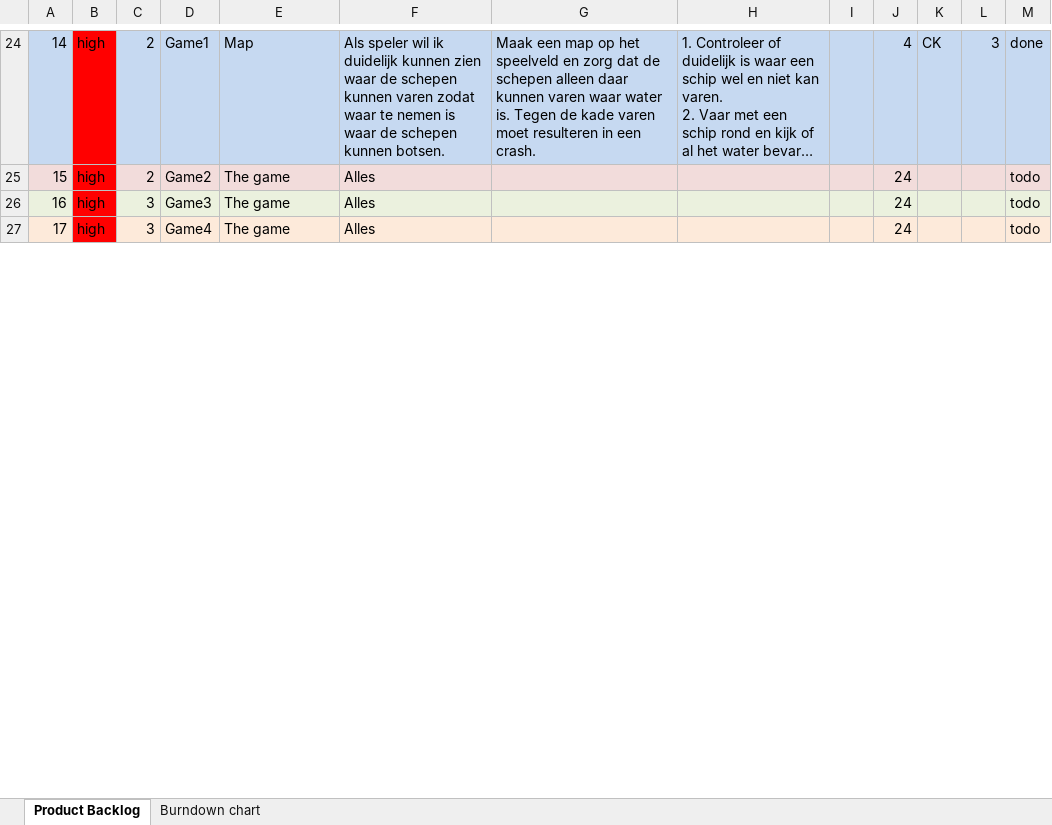
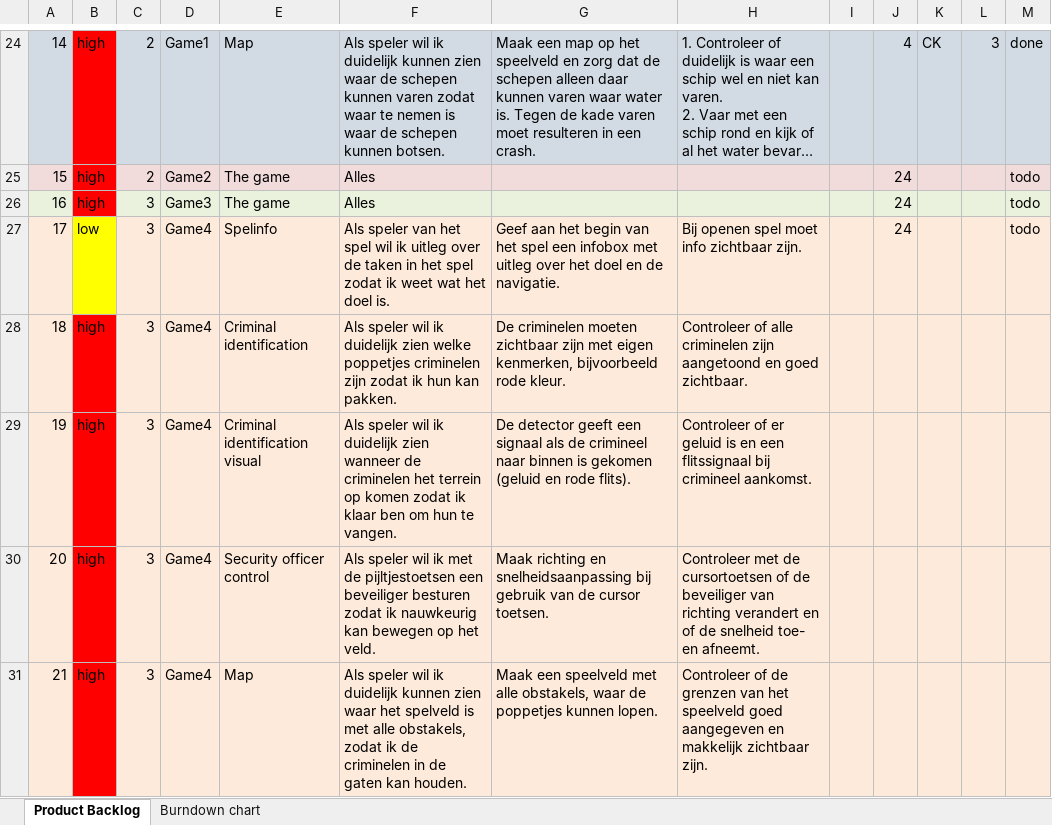
Before and after one commit to CasperHro/GoRoffaGo, an Excel workbook: docs/Product backlog.xlsx, sheet Product Backlog, drawn as a sheet; only a part is shown, gaps mark what is left out; long unchanged cells end in …; values as stored, in another font and other column widths than the file's, no borders; the diff covers the shown part only; the diff names each change by its address in the sheet, - before the commit and + after, or states it on an @@ line.

Commit message:
User Stories mini-game4

```diff
--- a/docs/Product backlog.xlsx (sheet Product Backlog)
+++ b/docs/Product backlog.xlsx (sheet Product Backlog)
-B27: high
+B27: low
-B27 fill: #FF0000
+B27 fill: #FFFF00
-E27: The game
+E27: Spelinfo
-F27: Alles
+F27: Als speler van het spel wil ik uitleg over de taken in het spel zodat ik weet wat het doel is.
-G27: (empty)
+G27: Geef aan het begin van het spel een infobox met uitleg over het doel en de navigatie.
-H27: (empty)
+H27: Bij openen spel moet info zichtbaar zijn.
+row 28: 18 | high | 3 | Game4 | Criminal identification | Als speler wil ik duidelijk zien welke poppetjes criminelen zijn zodat ik hun kan pakken. | De criminelen moeten zichtbaar zijn met eigen kenmerken, bijvoorbeeld rode kleur. | Controleer of alle criminelen zijn aangetoond en goed zichtbaar.
+row 29: 19 | high | 3 | Game4 | Criminal identification visual | Als speler wil ik duidelijk zien wanneer de criminelen het terrein op komen zodat ik klaar ben om hun te vangen. | De detector geeft een signaal als de crimineel naar binnen is gekomen (geluid en rode flits). | Controleer of er geluid is en een flitssignaal bij crimineel aankomst.
+row 30: 20 | high | 3 | Game4 | Security officer control | Als speler wil ik met de pijltjestoetsen een beveiliger besturen zodat ik nauwkeurig kan bewegen op het veld. | Maak richting en snelheidsaanpassing bij gebruik van de cursor toetsen. | Controleer met de cursortoetsen of de beveiliger van richting verandert en of de snelheid toe- en afneemt.
+row 31: 21 | high | 3 | Game4 | Map | Als speler wil ik duidelijk kunnen zien waar het spelveld is met alle obstakels, zodat ik de criminelen in de gaten kan houden. | Maak een speelveld met alle obstakels, waar de poppetjes kunnen lopen. | Controleer of de grenzen van het speelveld goed aangegeven en makkelijk zichtbaar zijn.
```
Also changed, not shown: 4 added rows, 1 edited cell and cell formats elsewhere in this sheet, formulas that keep their value, charts or pictures, 3 other files.
